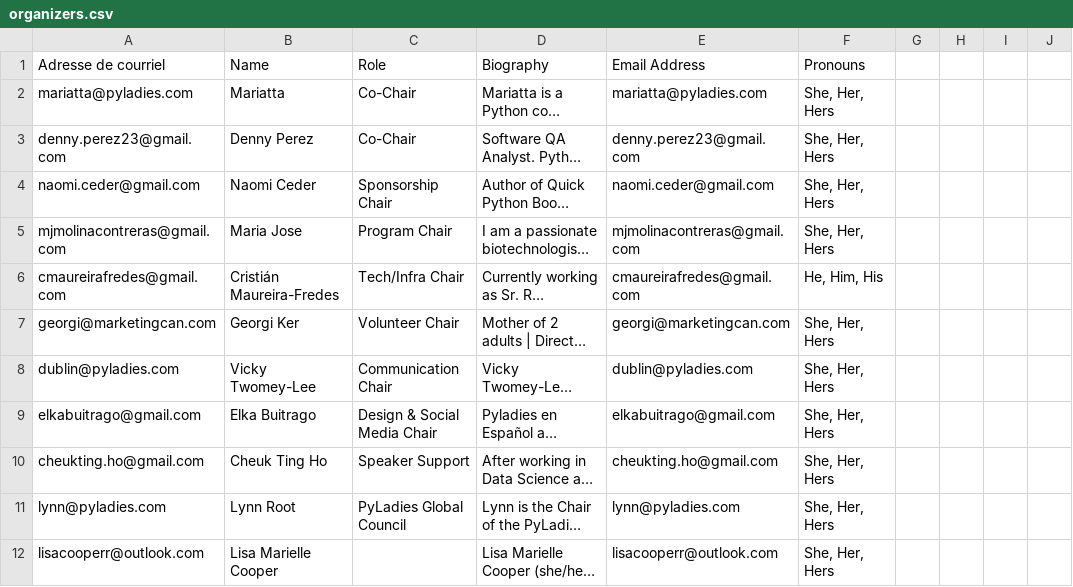
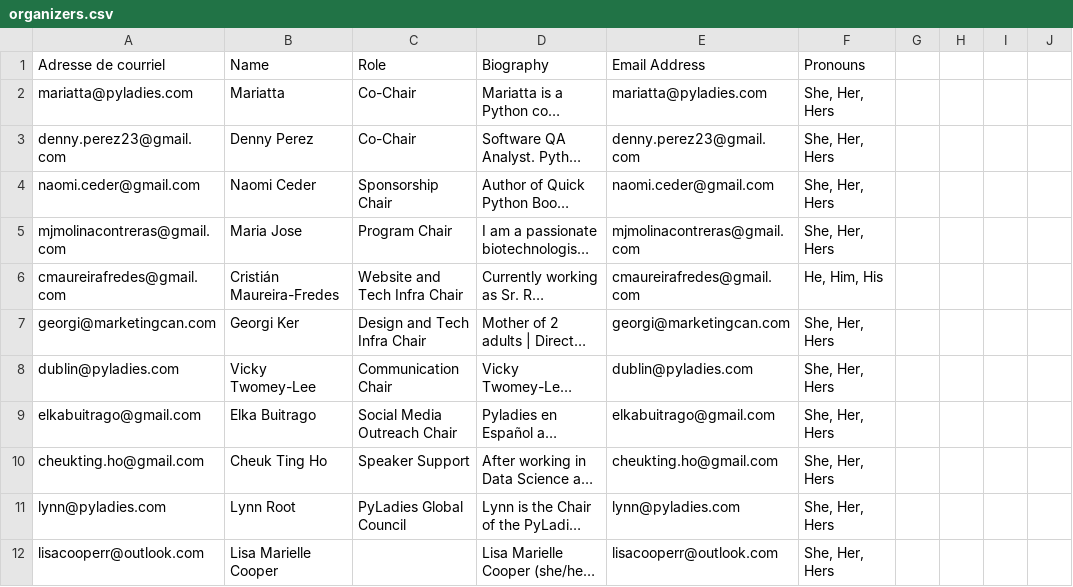
Before and after one commit to pyladies/global-conference, a CSV file: generate_site/organizers.csv, drawn as a sheet; only a part is shown; long unchanged cells end in …; the diff covers the shown part only; the diff names each change by its address in the sheet, - before the commit and + after, or states it on an @@ line.

Commit message:
Add Tania and Jessica
Additionally, fix the roles of a few people.

```diff
--- a/generate_site/organizers.csv
+++ b/generate_site/organizers.csv
-C6 (Role): Tech/Infra Chair
+C6 (Role): Website and Tech Infra Chair
-C7 (Role): Volunteer Chair
+C7 (Role): Design and Tech Infra Chair
-C9 (Role): Design & Social Media Chair
+C9 (Role): Social Media Outreach Chair
```
Also changed, not shown: 3 added rows elsewhere in this file, 2 other files.
